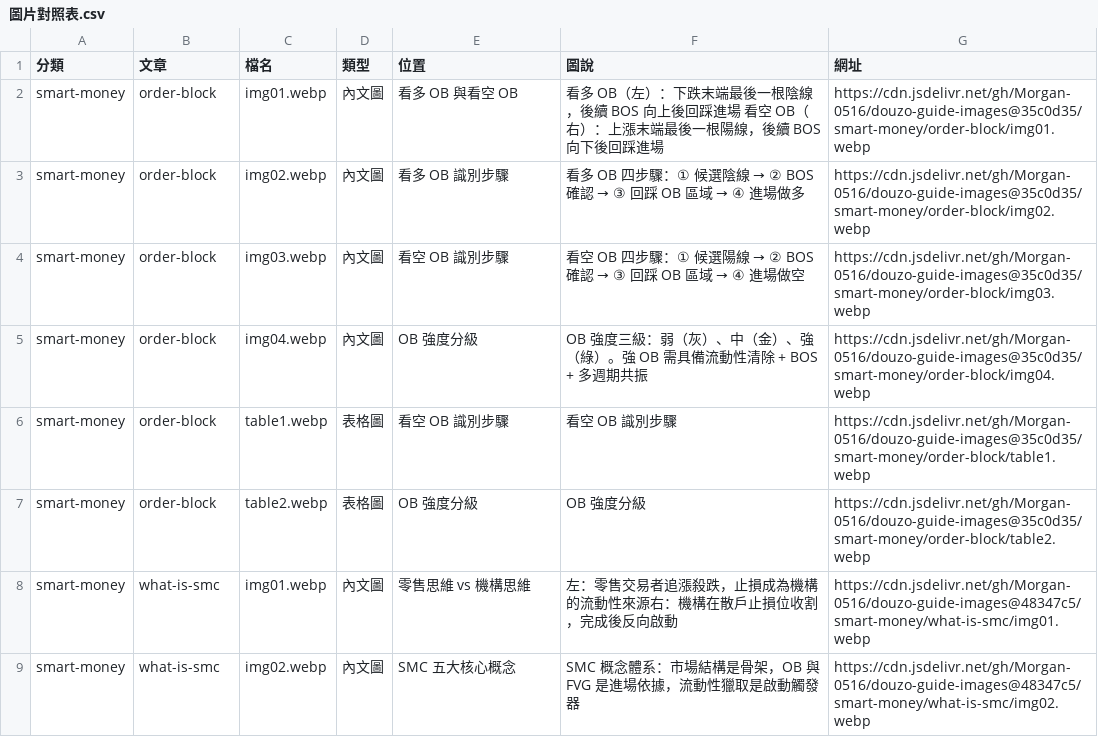
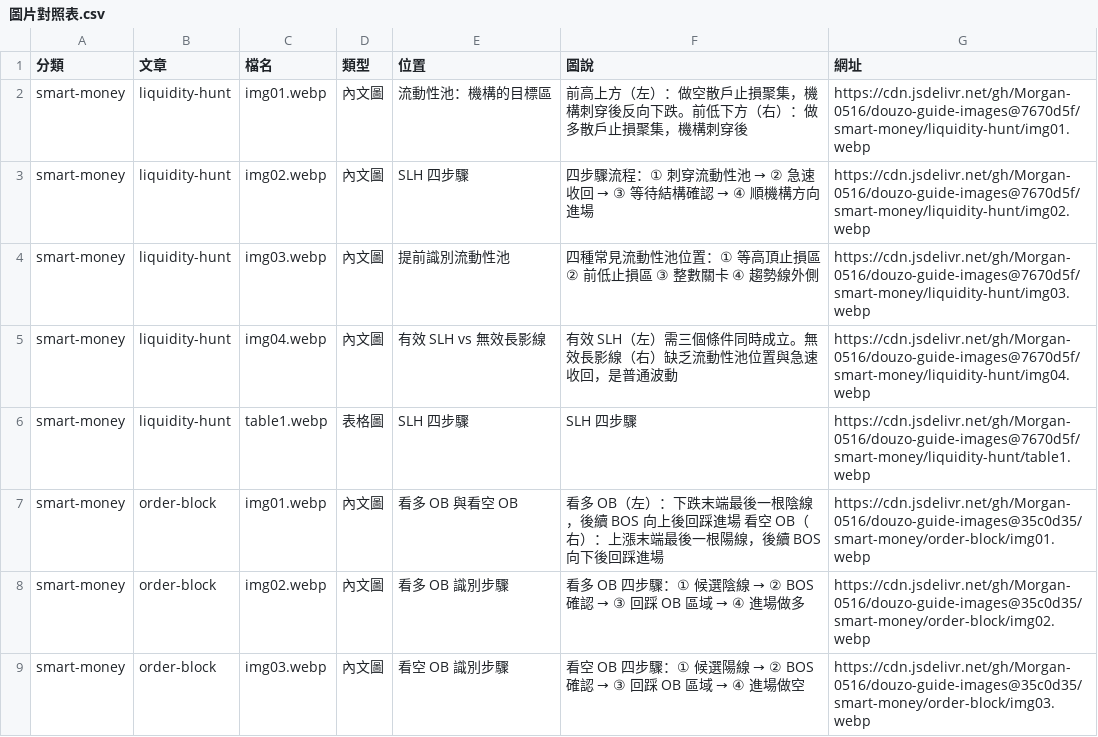
Before and after one commit to Morgan-0516/douzo-guide-images, a CSV file: 圖片對照表.csv, drawn as a sheet; only a part is shown; the shorter side is filled out with more unchanged rows; the diff names each change by its address in the sheet, - before the commit and + after, or states it on an @@ line.

```diff
--- a/圖片對照表.csv
+++ b/圖片對照表.csv
+row 2: smart-money | liquidity-hunt | img01.webp | 內文圖 | 流動性池：機構的目標區 | 前高上方（左）：做空散戶止損聚集，機構刺穿後反向下跌。前低下方（右）：做多散戶止損聚集，機構刺穿後 | https://cdn.jsdelivr.net/gh/Morgan-0516/douzo-guide-images@7670d5f/smart-money/liquidity-hunt/img01.webp
+row 3: smart-money | liquidity-hunt | img02.webp | 內文圖 | SLH 四步驟 | 四步驟流程：① 刺穿流動性池 → ② 急速收回 → ③ 等待結構確認 → ④ 順機構方向進場 | https://cdn.jsdelivr.net/gh/Morgan-0516/douzo-guide-images@7670d5f/smart-money/liquidity-hunt/img02.webp
+row 4: smart-money | liquidity-hunt | img03.webp | 內文圖 | 提前識別流動性池 | 四種常見流動性池位置：① 等高頂止損區 ② 前低止損區 ③ 整數關卡 ④ 趨勢線外側 | https://cdn.jsdelivr.net/gh/Morgan-0516/douzo-guide-images@7670d5f/smart-money/liquidity-hunt/img03.webp
+row 5: smart-money | liquidity-hunt | img04.webp | 內文圖 | 有效 SLH vs 無效長影線 | 有效 SLH（左）需三個條件同時成立。無效長影線（右）缺乏流動性池位置與急速收回，是普通波動 | https://cdn.jsdelivr.net/gh/Morgan-0516/douzo-guide-images@7670d5f/smart-money/liquidity-hunt/img04.webp
+row 6: smart-money | liquidity-hunt | table1.webp | 表格圖 | SLH 四步驟 | SLH 四步驟 | https://cdn.jsdelivr.net/gh/Morgan-0516/douzo-guide-images@7670d5f/smart-money/liquidity-hunt/table1.webp
```
